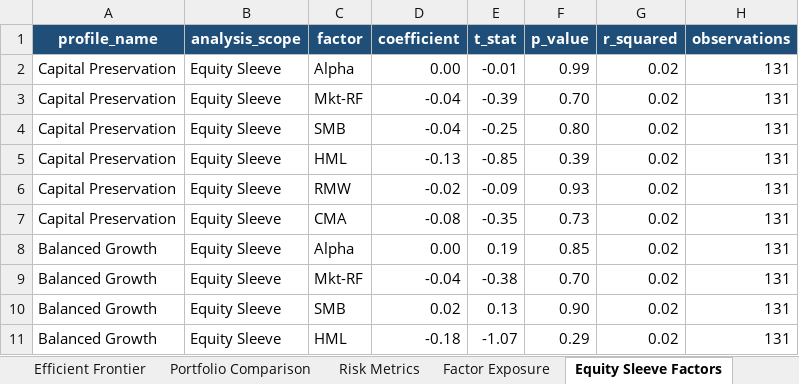
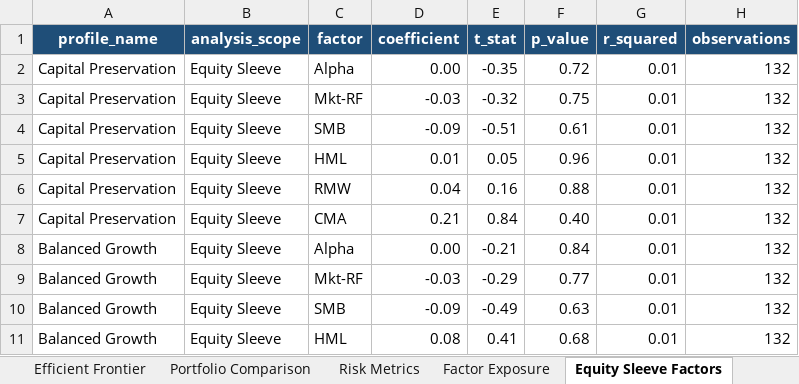
Before and after one commit to kunalsingh-finance/ips-driven-asset-allocation-engine, an Excel workbook: output/investment_committee_report.xlsx, sheet Equity Sleeve Factors, drawn as a sheet; only a part is shown; values as stored, in another font and other column widths than the file's, no borders; the diff covers the shown part only; the diff names each change by its address in the sheet, - before the commit and + after, or states it on an @@ line.

```diff
--- a/output/investment_committee_report.xlsx (sheet Equity Sleeve Factors)
+++ b/output/investment_committee_report.xlsx (sheet Equity Sleeve Factors)
-E2 (t_stat): -0.01
+E2 (t_stat): -0.35
-F2 (p_value): 0.99
+F2 (p_value): 0.72
-G2:G11 (r_squared): 0.02
+G2:G11 (r_squared): 0.01
-H2:H11 (observations): 131
+H2:H11 (observations): 132
-D3 (coefficient): -0.04
+D3 (coefficient): -0.03
-E3 (t_stat): -0.39
+E3 (t_stat): -0.32
-F3 (p_value): 0.70
+F3 (p_value): 0.75
-D4 (coefficient): -0.04
+D4 (coefficient): -0.09
-E4 (t_stat): -0.25
+E4 (t_stat): -0.51
-F4 (p_value): 0.80
+F4 (p_value): 0.61
-D5 (coefficient): -0.13
+D5 (coefficient): 0.01
-E5 (t_stat): -0.85
+E5 (t_stat): 0.05
-F5 (p_value): 0.39
+F5 (p_value): 0.96
-D6 (coefficient): -0.02
+D6 (coefficient): 0.04
-E6 (t_stat): -0.09
+E6 (t_stat): 0.16
-F6 (p_value): 0.93
+F6 (p_value): 0.88
-D7 (coefficient): -0.08
+D7 (coefficient): 0.21
-E7 (t_stat): -0.35
+E7 (t_stat): 0.84
-F7 (p_value): 0.73
+F7 (p_value): 0.40
-E8 (t_stat): 0.19
+E8 (t_stat): -0.21
-F8 (p_value): 0.85
+F8 (p_value): 0.84
-D9 (coefficient): -0.04
+D9 (coefficient): -0.03
-E9 (t_stat): -0.38
+E9 (t_stat): -0.29
-F9 (p_value): 0.70
+F9 (p_value): 0.77
-D10 (coefficient): 0.02
+D10 (coefficient): -0.09
-E10 (t_stat): 0.13
+E10 (t_stat): -0.49
-F10 (p_value): 0.90
+F10 (p_value): 0.63
-D11 (coefficient): -0.18
+D11 (coefficient): 0.08
-E11 (t_stat): -1.07
+E11 (t_stat): 0.41
-F11 (p_value): 0.29
+F11 (p_value): 0.68
```
Also changed, not shown: 39 edited cells elsewhere in this sheet, sheet Rolling Risk, sheet Factor Exposure, sheet Methodology, sheet Executive Summary, other sheet tabs, 31 other files.
